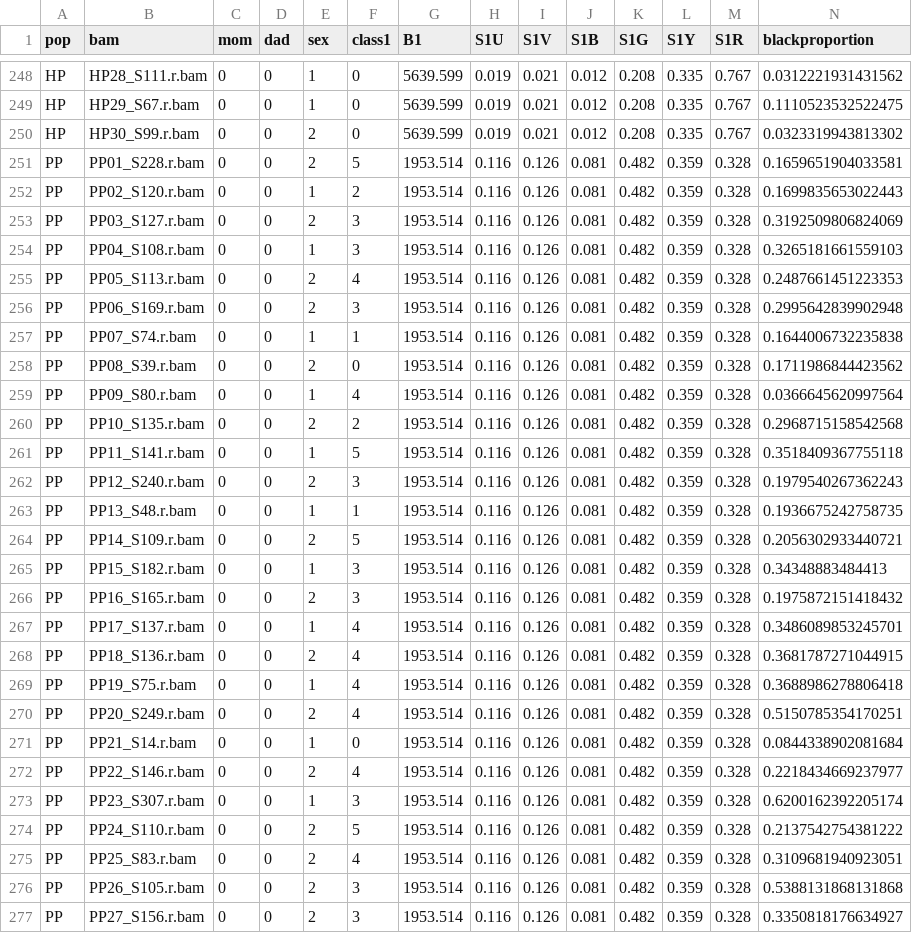
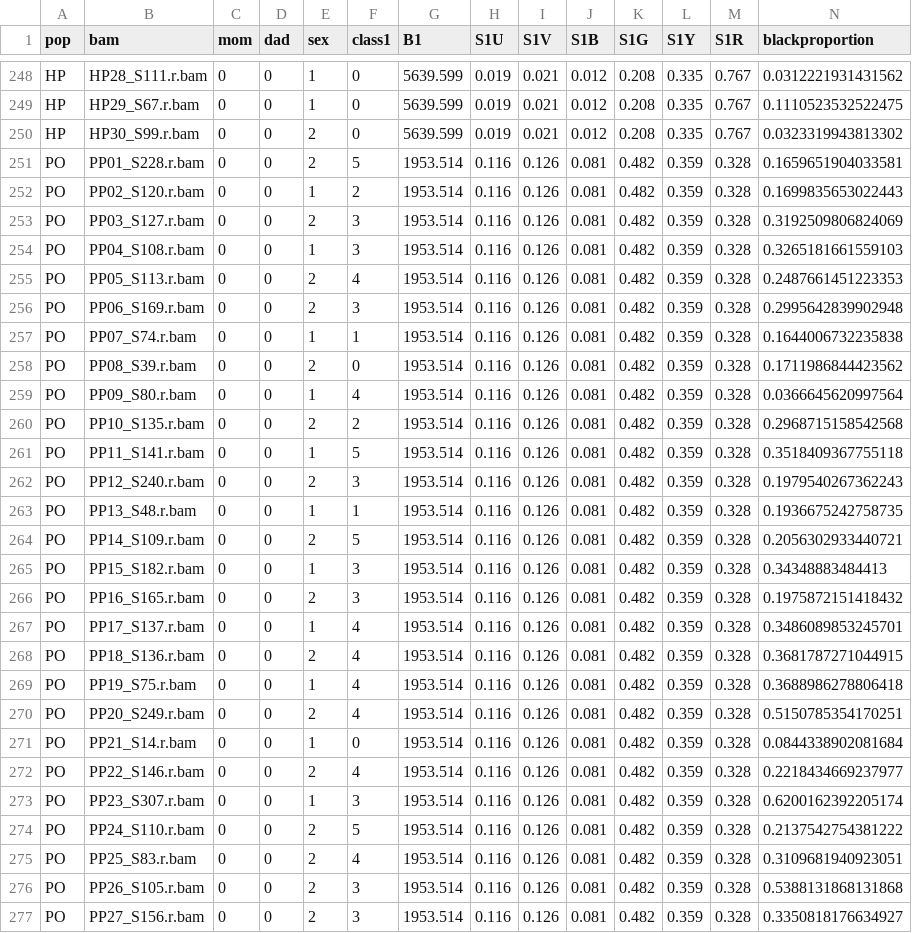
Before and after one commit to aguilar-gomez/ImagesPumilio, a TSV file: outputFiles/blackprop.tsv, drawn as a sheet; only a part is shown, gaps mark what is left out; the diff covers the shown part only.

```diff
--- a/outputFiles/blackprop.tsv
+++ b/outputFiles/blackprop.tsv
@@ -250,28 +250,28 @@ HP	HP29_S67.r.bam	0	0	1	0	5639.599	0.019	0.021	0.012	0.208	0.335	0.767	0.1110523
 HP	HP30_S99.r.bam	0	0	2	0	5639.599	0.019	0.021	0.012	0.208	0.335	0.767	0.0323319943813302
-PP	PP01_S228.r.bam	0	0	2	5	1953.514	0.116	0.126	0.081	0.482	0.359	0.328	0.1659651904033581
-PP	PP02_S120.r.bam	0	0	1	2	1953.514	0.116	0.126	0.081	0.482	0.359	0.328	0.1699835653022443
-PP	PP03_S127.r.bam	0	0	2	3	1953.514	0.116	0.126	0.081	0.482	0.359	0.328	0.3192509806824069
-PP	PP04_S108.r.bam	0	0	1	3	1953.514	0.116	0.126	0.081	0.482	0.359	0.328	0.3265181661559103
-PP	PP05_S113.r.bam	0	0	2	4	1953.514	0.116	0.126	0.081	0.482	0.359	0.328	0.2487661451223353
-PP	PP06_S169.r.bam	0	0	2	3	1953.514	0.116	0.126	0.081	0.482	0.359	0.328	0.2995642839902948
-PP	PP07_S74.r.bam	0	0	1	1	1953.514	0.116	0.126	0.081	0.482	0.359	0.328	0.1644006732235838
-PP	PP08_S39.r.bam	0	0	2	0	1953.514	0.116	0.126	0.081	0.482	0.359	0.328	0.1711986844423562
-PP	PP09_S80.r.bam	0	0	1	4	1953.514	0.116	0.126	0.081	0.482	0.359	0.328	0.0366645620997564
-PP	PP10_S135.r.bam	0	0	2	2	1953.514	0.116	0.126	0.081	0.482	0.359	0.328	0.2968715158542568
-PP	PP11_S141.r.bam	0	0	1	5	1953.514	0.116	0.126	0.081	0.482	0.359	0.328	0.3518409367755118
-PP	PP12_S240.r.bam	0	0	2	3	1953.514	0.116	0.126	0.081	0.482	0.359	0.328	0.1979540267362243
-PP	PP13_S48.r.bam	0	0	1	1	1953.514	0.116	0.126	0.081	0.482	0.359	0.328	0.1936675242758735
-PP	PP14_S109.r.bam	0	0	2	5	1953.514	0.116	0.126	0.081	0.482	0.359	0.328	0.2056302933440721
-PP	PP15_S182.r.bam	0	0	1	3	1953.514	0.116	0.126	0.081	0.482	0.359	0.328	0.34348883484413
-PP	PP16_S165.r.bam	0	0	2	3	1953.514	0.116	0.126	0.081	0.482	0.359	0.328	0.1975872151418432
-PP	PP17_S137.r.bam	0	0	1	4	1953.514	0.116	0.126	0.081	0.482	0.359	0.328	0.3486089853245701
-PP	PP18_S136.r.bam	0	0	2	4	1953.514	0.116	0.126	0.081	0.482	0.359	0.328	0.3681787271044915
-PP	PP19_S75.r.bam	0	0	1	4	1953.514	0.116	0.126	0.081	0.482	0.359	0.328	0.3688986278806418
-PP	PP20_S249.r.bam	0	0	2	4	1953.514	0.116	0.126	0.081	0.482	0.359	0.328	0.5150785354170251
-PP	PP21_S14.r.bam	0	0	1	0	1953.514	0.116	0.126	0.081	0.482	0.359	0.328	0.0844338902081684
-PP	PP22_S146.r.bam	0	0	2	4	1953.514	0.116	0.126	0.081	0.482	0.359	0.328	0.2218434669237977
-PP	PP23_S307.r.bam	0	0	1	3	1953.514	0.116	0.126	0.081	0.482	0.359	0.328	0.6200162392205174
-PP	PP24_S110.r.bam	0	0	2	5	1953.514	0.116	0.126	0.081	0.482	0.359	0.328	0.2137542754381222
-PP	PP25_S83.r.bam	0	0	2	4	1953.514	0.116	0.126	0.081	0.482	0.359	0.328	0.3109681940923051
-PP	PP26_S105.r.bam	0	0	2	3	1953.514	0.116	0.126	0.081	0.482	0.359	0.328	0.5388131868131868
-PP	PP27_S156.r.bam	0	0	2	3	1953.514	0.116	0.126	0.081	0.482	0.359	0.328	0.3350818176634927
+PO	PP01_S228.r.bam	0	0	2	5	1953.514	0.116	0.126	0.081	0.482	0.359	0.328	0.1659651904033581
+PO	PP02_S120.r.bam	0	0	1	2	1953.514	0.116	0.126	0.081	0.482	0.359	0.328	0.1699835653022443
+PO	PP03_S127.r.bam	0	0	2	3	1953.514	0.116	0.126	0.081	0.482	0.359	0.328	0.3192509806824069
+PO	PP04_S108.r.bam	0	0	1	3	1953.514	0.116	0.126	0.081	0.482	0.359	0.328	0.3265181661559103
+PO	PP05_S113.r.bam	0	0	2	4	1953.514	0.116	0.126	0.081	0.482	0.359	0.328	0.2487661451223353
+PO	PP06_S169.r.bam	0	0	2	3	1953.514	0.116	0.126	0.081	0.482	0.359	0.328	0.2995642839902948
+PO	PP07_S74.r.bam	0	0	1	1	1953.514	0.116	0.126	0.081	0.482	0.359	0.328	0.1644006732235838
+PO	PP08_S39.r.bam	0	0	2	0	1953.514	0.116	0.126	0.081	0.482	0.359	0.328	0.1711986844423562
+PO	PP09_S80.r.bam	0	0	1	4	1953.514	0.116	0.126	0.081	0.482	0.359	0.328	0.0366645620997564
+PO	PP10_S135.r.bam	0	0	2	2	1953.514	0.116	0.126	0.081	0.482	0.359	0.328	0.2968715158542568
+PO	PP11_S141.r.bam	0	0	1	5	1953.514	0.116	0.126	0.081	0.482	0.359	0.328	0.3518409367755118
+PO	PP12_S240.r.bam	0	0	2	3	1953.514	0.116	0.126	0.081	0.482	0.359	0.328	0.1979540267362243
+PO	PP13_S48.r.bam	0	0	1	1	1953.514	0.116	0.126	0.081	0.482	0.359	0.328	0.1936675242758735
+PO	PP14_S109.r.bam	0	0	2	5	1953.514	0.116	0.126	0.081	0.482	0.359	0.328	0.2056302933440721
+PO	PP15_S182.r.bam	0	0	1	3	1953.514	0.116	0.126	0.081	0.482	0.359	0.328	0.34348883484413
+PO	PP16_S165.r.bam	0	0	2	3	1953.514	0.116	0.126	0.081	0.482	0.359	0.328	0.1975872151418432
+PO	PP17_S137.r.bam	0	0	1	4	1953.514	0.116	0.126	0.081	0.482	0.359	0.328	0.3486089853245701
+PO	PP18_S136.r.bam	0	0	2	4	1953.514	0.116	0.126	0.081	0.482	0.359	0.328	0.3681787271044915
+PO	PP19_S75.r.bam	0	0	1	4	1953.514	0.116	0.126	0.081	0.482	0.359	0.328	0.3688986278806418
+PO	PP20_S249.r.bam	0	0	2	4	1953.514	0.116	0.126	0.081	0.482	0.359	0.328	0.5150785354170251
+PO	PP21_S14.r.bam	0	0	1	0	1953.514	0.116	0.126	0.081	0.482	0.359	0.328	0.0844338902081684
+PO	PP22_S146.r.bam	0	0	2	4	1953.514	0.116	0.126	0.081	0.482	0.359	0.328	0.2218434669237977
+PO	PP23_S307.r.bam	0	0	1	3	1953.514	0.116	0.126	0.081	0.482	0.359	0.328	0.6200162392205174
+PO	PP24_S110.r.bam	0	0	2	5	1953.514	0.116	0.126	0.081	0.482	0.359	0.328	0.2137542754381222
+PO	PP25_S83.r.bam	0	0	2	4	1953.514	0.116	0.126	0.081	0.482	0.359	0.328	0.3109681940923051
+PO	PP26_S105.r.bam	0	0	2	3	1953.514	0.116	0.126	0.081	0.482	0.359	0.328	0.5388131868131868
+PO	PP27_S156.r.bam	0	0	2	3	1953.514	0.116	0.126	0.081	0.482	0.359	0.328	0.3350818176634927
```
Also changed, not shown: 1 added row, 1 removed row and 54 edited cells elsewhere in this file, outputFiles/binaryglarek6_PCs.tsv, outputFiles/blue_spec.tsv, 57 other files.
